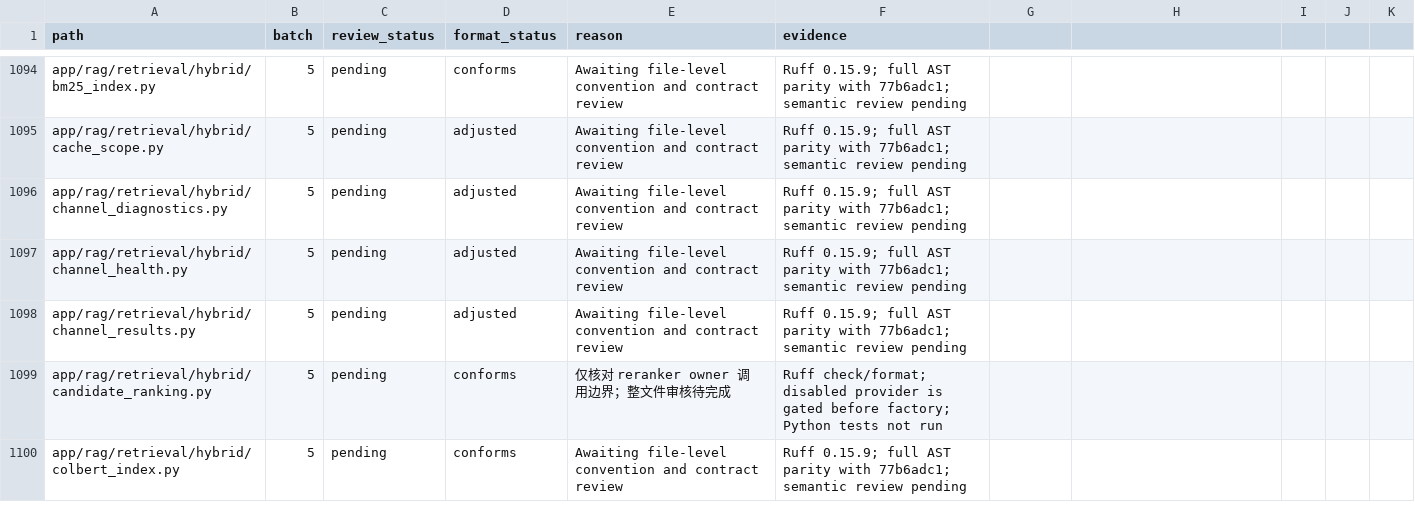
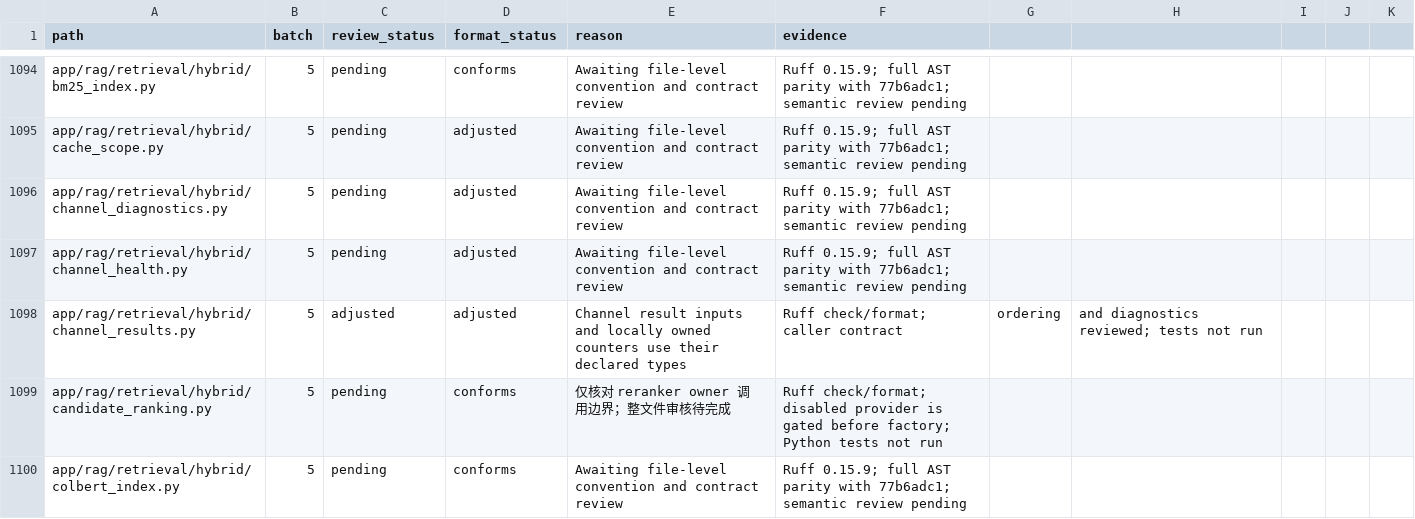
Before and after one commit to skygazer42/MimirQ, a CSV file: docs/maintenance/style-unification/coverage.csv, drawn as a sheet; only a part is shown, gaps mark what is left out; the diff covers the shown part only.

```diff
--- a/docs/maintenance/style-unification/coverage.csv
+++ b/docs/maintenance/style-unification/coverage.csv
@@ -1097,3 +1097,3 @@ app/rag/retrieval/hybrid/channel_diagnostics.py,5,pending,adjusted,Awaiting file
 app/rag/retrieval/hybrid/channel_health.py,5,pending,adjusted,Awaiting file-level convention and contract review,Ruff 0.15.9; full AST parity with 77b6adc1; semantic review pending
-app/rag/retrieval/hybrid/channel_results.py,5,pending,adjusted,Awaiting file-level convention and contract review,Ruff 0.15.9; full AST parity with 77b6adc1; semantic review pending
+app/rag/retrieval/hybrid/channel_results.py,5,adjusted,adjusted,Channel result inputs and locally owned counters use their declared types,Ruff check/format; caller contract, ordering, and diagnostics reviewed; tests not run
 app/rag/retrieval/hybrid/candidate_ranking.py,5,pending,conforms,仅核对 reranker owner 调用边界；整文件审核待完成,Ruff check/format; disabled provider is gated before factory; Python tests not run
```
Also changed, not shown: 9 edited cells elsewhere in this file, 2 other files.
